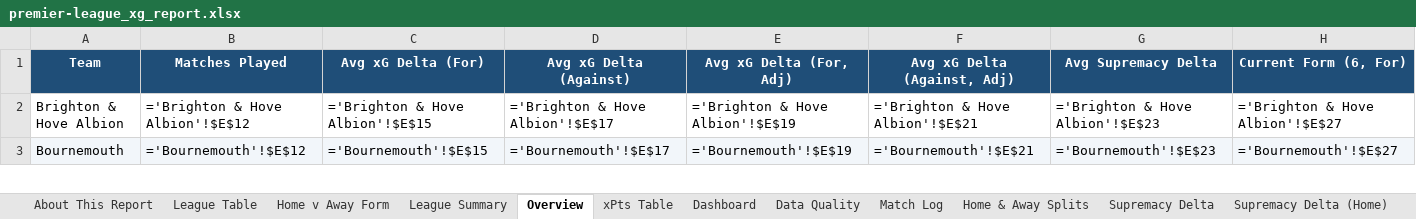
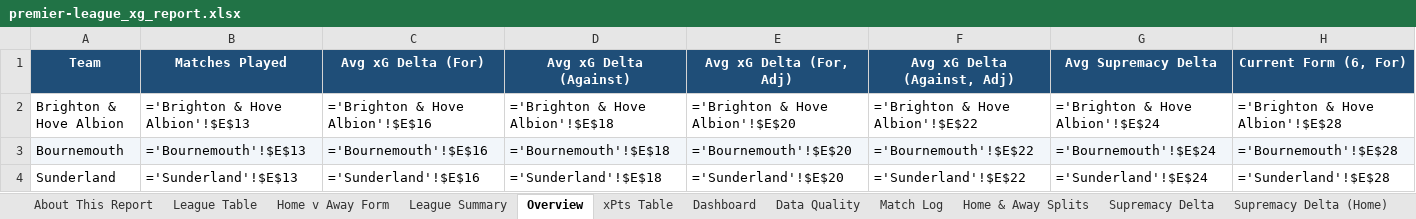
Before and after one commit to boylealert0209/efl-xg-model, an Excel workbook: data/premier-league_xg_report.xlsx, sheet Overview, drawn as a sheet; only a part is shown; values as stored, in another font and other column widths than the file's, no borders; formulas without a stored value are shown as written; conditional formats not drawn; rows hold the shown columns only; the diff covers the shown part only; the diff names each change by its address in the sheet, - before the commit and + after, or states it on an @@ line.

```diff
--- a/data/premier-league_xg_report.xlsx (sheet Overview)
+++ b/data/premier-league_xg_report.xlsx (sheet Overview)
-B2 (Matches Played): ='Brighton & Hove Albion'!$E$12
+B2 (Matches Played): ='Brighton & Hove Albion'!$E$13
-C2 (Avg xG Delta (For)): ='Brighton & Hove Albion'!$E$15
+C2 (Avg xG Delta (For)): ='Brighton & Hove Albion'!$E$16
-D2 (Avg xG Delta (Against)): ='Brighton & Hove Albion'!$E$17
+D2 (Avg xG Delta (Against)): ='Brighton & Hove Albion'!$E$18
-E2 (Avg xG Delta (For, Adj)): ='Brighton & Hove Albion'!$E$19
+E2 (Avg xG Delta (For, Adj)): ='Brighton & Hove Albion'!$E$20
-F2 (Avg xG Delta (Against, Adj)): ='Brighton & Hove Albion'!$E$21
+F2 (Avg xG Delta (Against, Adj)): ='Brighton & Hove Albion'!$E$22
-G2 (Avg Supremacy Delta): ='Brighton & Hove Albion'!$E$23
+G2 (Avg Supremacy Delta): ='Brighton & Hove Albion'!$E$24
-H2 (Current Form (6, For)): ='Brighton & Hove Albion'!$E$27
+H2 (Current Form (6, For)): ='Brighton & Hove Albion'!$E$28
-B3 (Matches Played): ='Bournemouth'!$E$12
+B3 (Matches Played): ='Bournemouth'!$E$13
-C3 (Avg xG Delta (For)): ='Bournemouth'!$E$15
+C3 (Avg xG Delta (For)): ='Bournemouth'!$E$16
-D3 (Avg xG Delta (Against)): ='Bournemouth'!$E$17
+D3 (Avg xG Delta (Against)): ='Bournemouth'!$E$18
-E3 (Avg xG Delta (For, Adj)): ='Bournemouth'!$E$19
+E3 (Avg xG Delta (For, Adj)): ='Bournemouth'!$E$20
-F3 (Avg xG Delta (Against, Adj)): ='Bournemouth'!$E$21
+F3 (Avg xG Delta (Against, Adj)): ='Bournemouth'!$E$22
-G3 (Avg Supremacy Delta): ='Bournemouth'!$E$23
+G3 (Avg Supremacy Delta): ='Bournemouth'!$E$24
-H3 (Current Form (6, For)): ='Bournemouth'!$E$27
+H3 (Current Form (6, For)): ='Bournemouth'!$E$28
+row 4: Sunderland | ='Sunderland'!$E$13 | ='Sunderland'!$E$16 | ='Sunderland'!$E$18 | ='Sunderland'!$E$20 | ='Sunderland'!$E$22 | ='Sunderland'!$E$24 | ='Sunderland'!$E$28
```
Also changed, not shown: 6 added rows, 7 removed rows, 129 edited cells and cell formats elsewhere in this sheet, sheet League Summary, sheet Home & Away Splits, sheet League Table, sheet xPts Delta, sheet Match Log, sheet Home v Away Form, 26 more sheets, other sheet tabs, hidden cells, charts or pictures, 7 other files.
